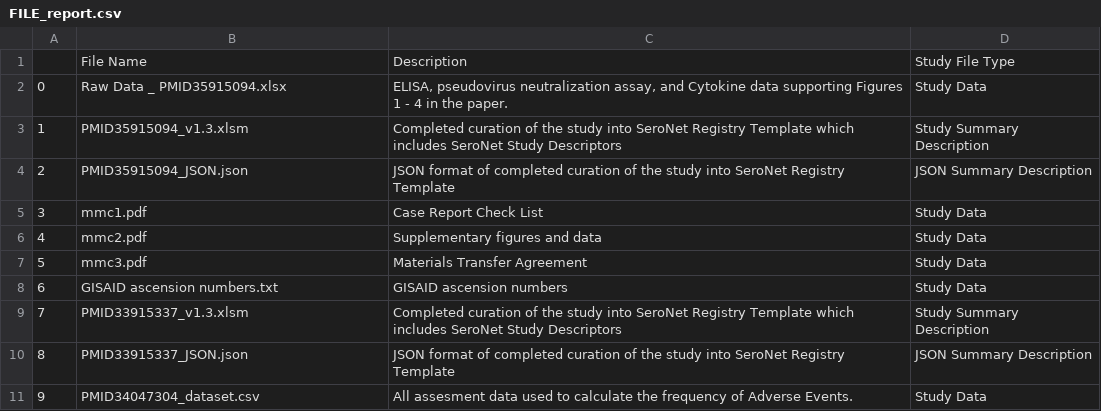
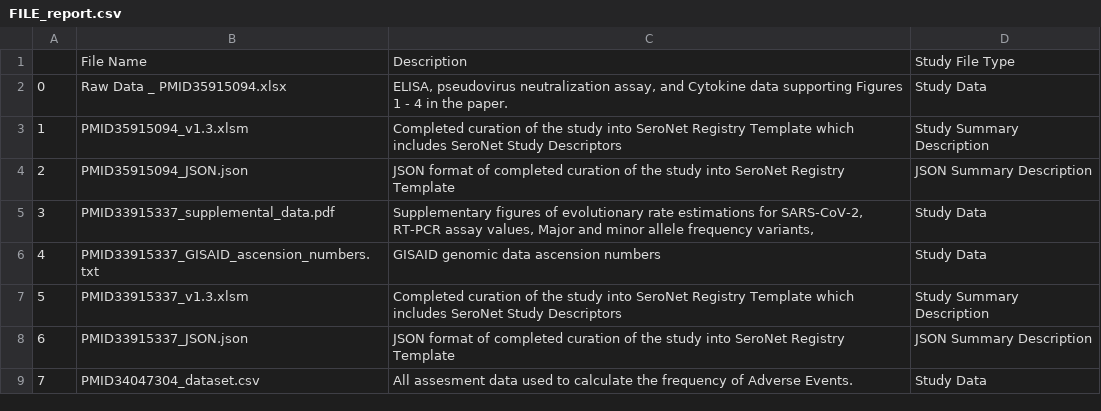
Before and after one commit to liualg/SeroNet, a CSV file: seronetTemplates/InternalQs/DR47/FILE_report.csv, drawn as a sheet; only a part is shown; removed rows and columns are numbered as before the commit, all else as after; the diff names each change by its address in the sheet, - before the commit and + after, or states it on an @@ line.

```diff
--- a/seronetTemplates/InternalQs/DR47/FILE_report.csv
+++ b/seronetTemplates/InternalQs/DR47/FILE_report.csv
-row 5: 3 | mmc1.pdf | Case Report Check List | Study Data
-row 6: 4 | mmc2.pdf | Supplementary figures and data | Study Data
-row 7: 5 | mmc3.pdf | Materials Transfer Agreement | Study Data
+row 5: 3 | PMID33915337_supplemental_data.pdf | Supplementary figures of evolutionary rate estimations for SARS-CoV-2, RT-PCR assay values, Major and minor allele frequency variants, | Study Data
@@ column A renumbered from row 6 down @@
-B6: GISAID ascension numbers.txt
+B6: PMID33915337_GISAID_ascension_numbers.txt
-C6: GISAID ascension numbers
+C6: GISAID genomic data ascension numbers
```
Also changed, not shown: seronetTemplates/InternalQs/DR47/COD_report.csv, seronetTemplates/InternalQs/DR47/STUDY_report.csv, 15 other files.
